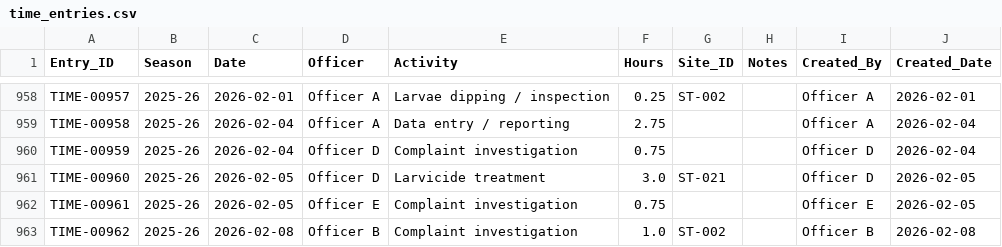
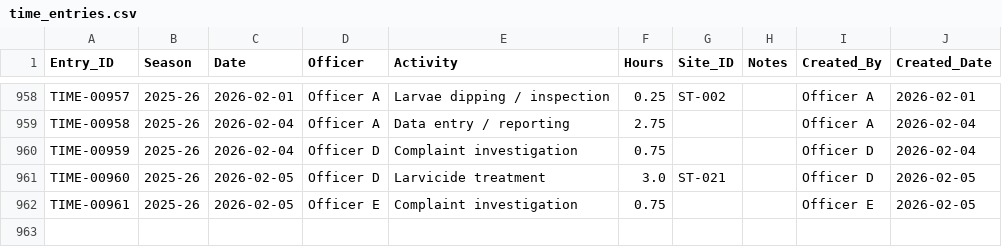
Before and after one commit to AYatesEH/Mosquito-Dashboard, a CSV file: data/raw/time_entries.csv, drawn as a sheet; only a part is shown, gaps mark what is left out; the diff names each change by its address in the sheet, - before the commit and + after, or states it on an @@ line.

```diff
--- a/data/raw/time_entries.csv
+++ b/data/raw/time_entries.csv
-row 963: TIME-00962 | 2025-26 | 2026-02-08 | Officer B | Complaint investigation | 1.0 | ST-002 |  | Officer B | 2026-02-08
```
Also changed, not shown: data/raw/complaints.csv, data/raw/cost_entries.csv, 5 other files.
